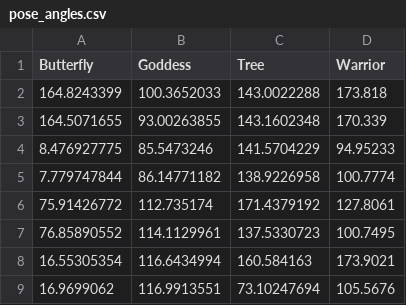
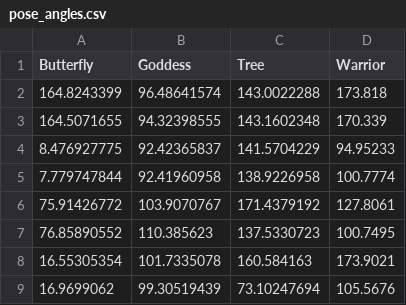
Before and after one commit to GayatriVP/SenCare-Old-Monitoing-App, a CSV file: POSE/pose_angles.csv, drawn as a sheet.

Commit message:
goddess pose angles correction csv file done

```diff
--- a/POSE/pose_angles.csv
+++ b/POSE/pose_angles.csv
@@ -1,9 +1,9 @@
 Butterfly,Goddess,Tree,Warrior
-164.8243399,100.3652033,143.0022288,173.818
-164.5071655,93.00263855,143.1602348,170.339
-8.476927775,85.5473246,141.5704229,94.95233
-7.779747844,86.14771182,138.9226958,100.7774
-75.91426772,112.735174,171.4379192,127.8061
-76.85890552,114.1129961,137.5330723,100.7495
-16.55305354,116.6434994,160.584163,173.9021
-16.9699062,116.9913551,73.10247694,105.5676
+164.8243399,96.48641574,143.0022288,173.818
+164.5071655,94.32398555,143.1602348,170.339
+8.476927775,92.42365837,141.5704229,94.95233
+7.779747844,92.41960958,138.9226958,100.7774
+75.91426772,103.9070767,171.4379192,127.8061
+76.85890552,110.385623,137.5330723,100.7495
+16.55305354,101.7335078,160.584163,173.9021
+16.9699062,99.30519439,73.10247694,105.5676
```
Also changed, not shown: 1 other file.
